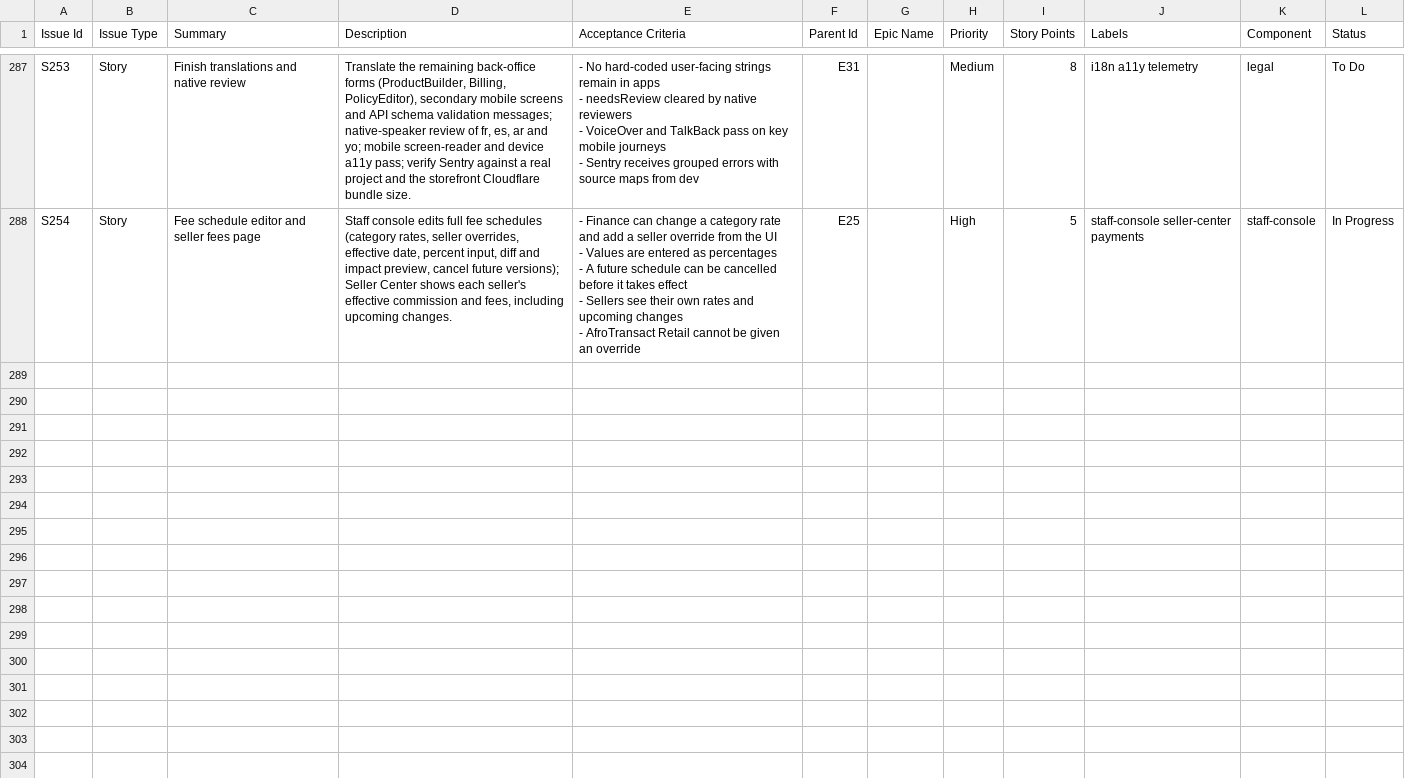
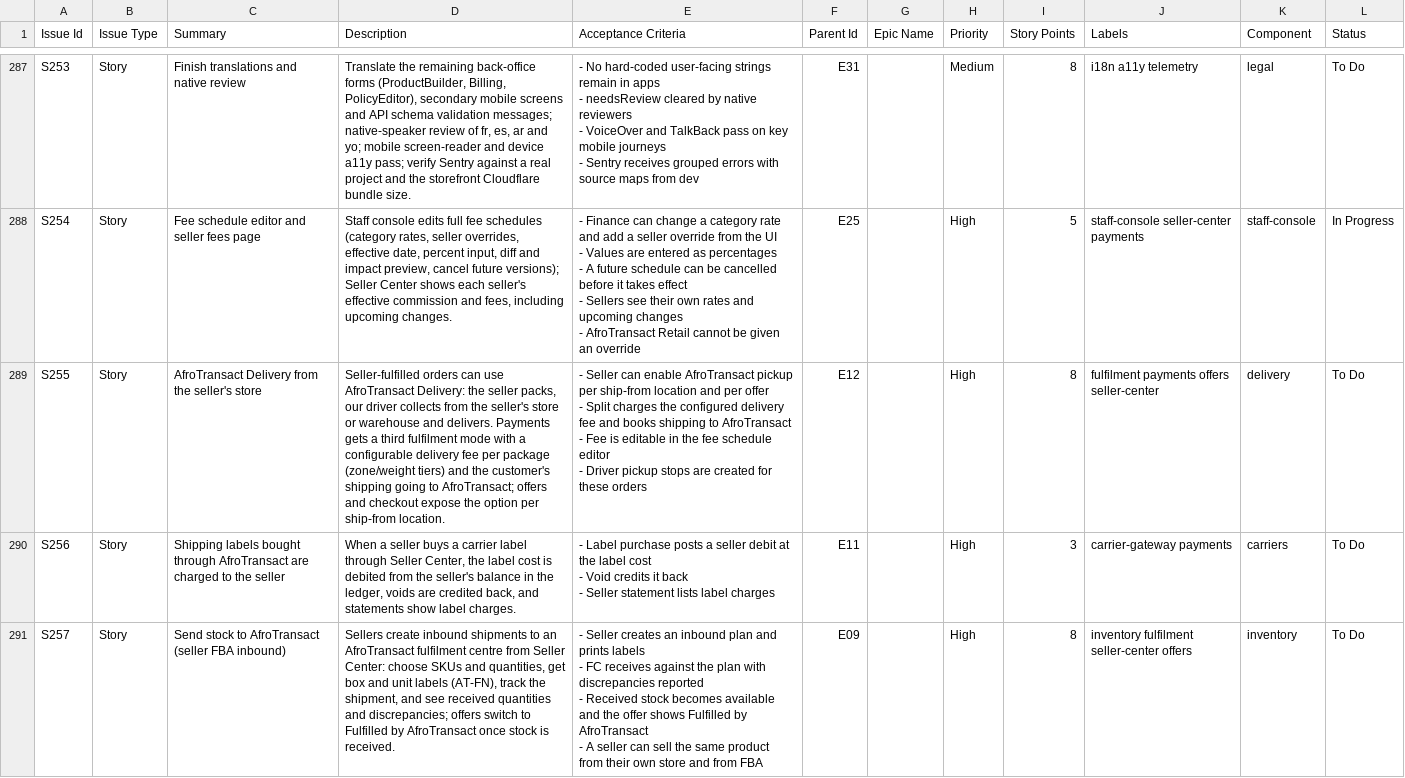
Before and after one commit to billionairedev24/diaspora-commerce, a CSV file: docs/backlog/backlog.csv, drawn as a sheet; only a part is shown, gaps mark what is left out; ↵ is a line break in a cell; the diff names each change by its address in the sheet, - before the commit and + after, or states it on an @@ line.

```diff
--- a/docs/backlog/backlog.csv
+++ b/docs/backlog/backlog.csv
+row 289: S255 | Story | AfroTransact Delivery from the seller's store | Seller-fulfilled orders can use AfroTransact Delivery: the seller packs, our driver collects from the seller's store or warehouse and delivers. Payments gets a third fulfilment mode with a configurable delivery fee per package (zone/weight tiers) and the customer's shipping going to AfroTransact; offers and checkout expose the option per ship-from location. | - Seller can enable AfroTransact pickup per ship-from location and per offer ↵ - Split charges the configured delivery fee and books shipping to AfroTransact ↵ - Fee is editable in the fee schedule editor ↵ - Driver pickup stops are created for these orders | E12 |  | High | 8 | fulfilment payments offers seller-center | delivery | To Do
+row 290: S256 | Story | Shipping labels bought through AfroTransact are charged to the seller | When a seller buys a carrier label through Seller Center, the label cost is debited from the seller's balance in the ledger, voids are credited back, and statements show label charges. | - Label purchase posts a seller debit at the label cost ↵ - Void credits it back ↵ - Seller statement lists label charges | E11 |  | High | 3 | carrier-gateway payments | carriers | To Do
+row 291: S257 | Story | Send stock to AfroTransact (seller FBA inbound) | Sellers create inbound shipments to an AfroTransact fulfilment centre from Seller Center: choose SKUs and quantities, get box and unit labels (AT-FN), track the shipment, and see received quantities and discrepancies; offers switch to Fulfilled by AfroTransact once stock is received. | - Seller creates an inbound plan and prints labels ↵ - FC receives against the plan with discrepancies reported ↵ - Received stock becomes available and the offer shows Fulfilled by AfroTransact ↵ - A seller can sell the same product from their own store and from FBA | E09 |  | High | 8 | inventory fulfilment seller-center offers | inventory | To Do
```
